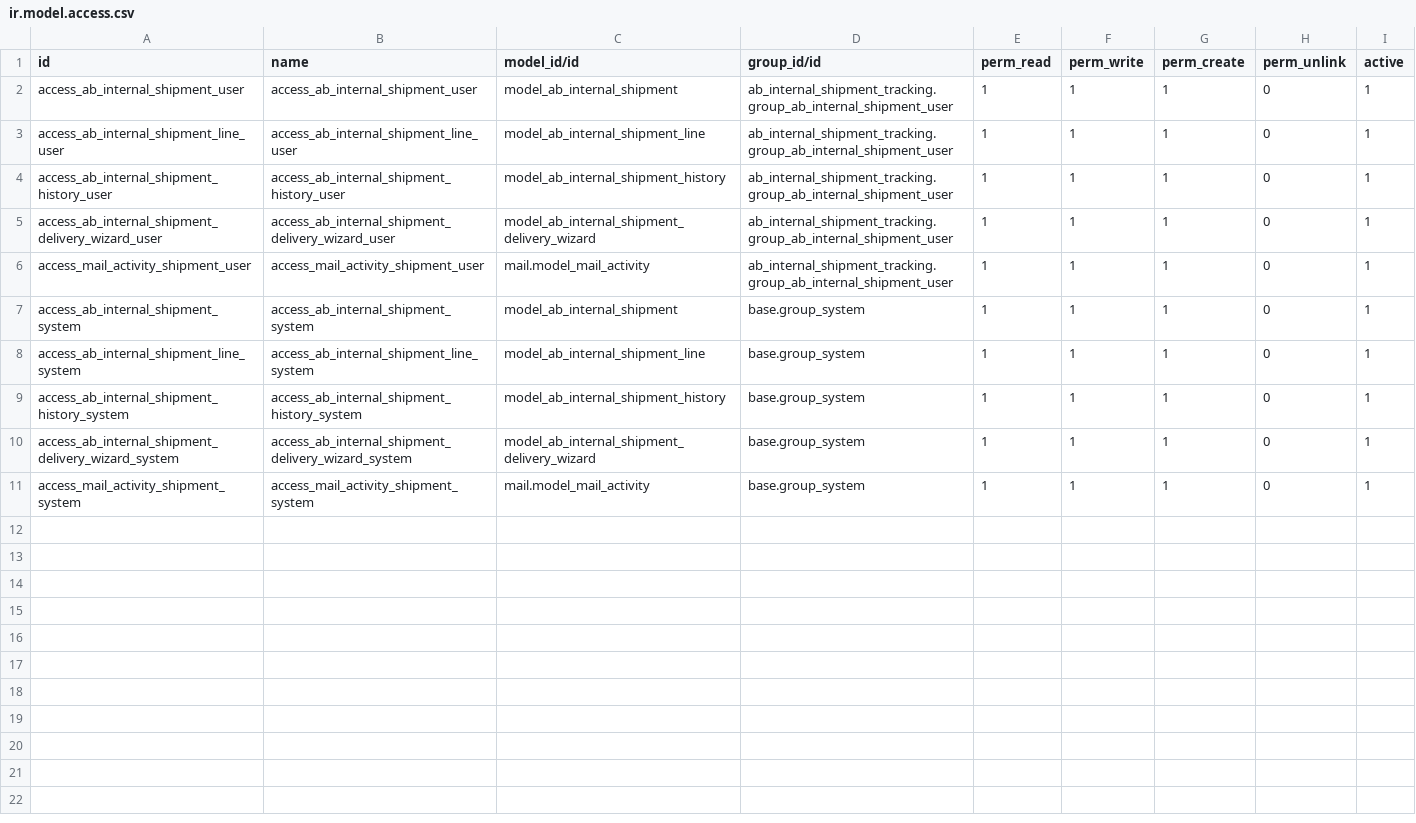
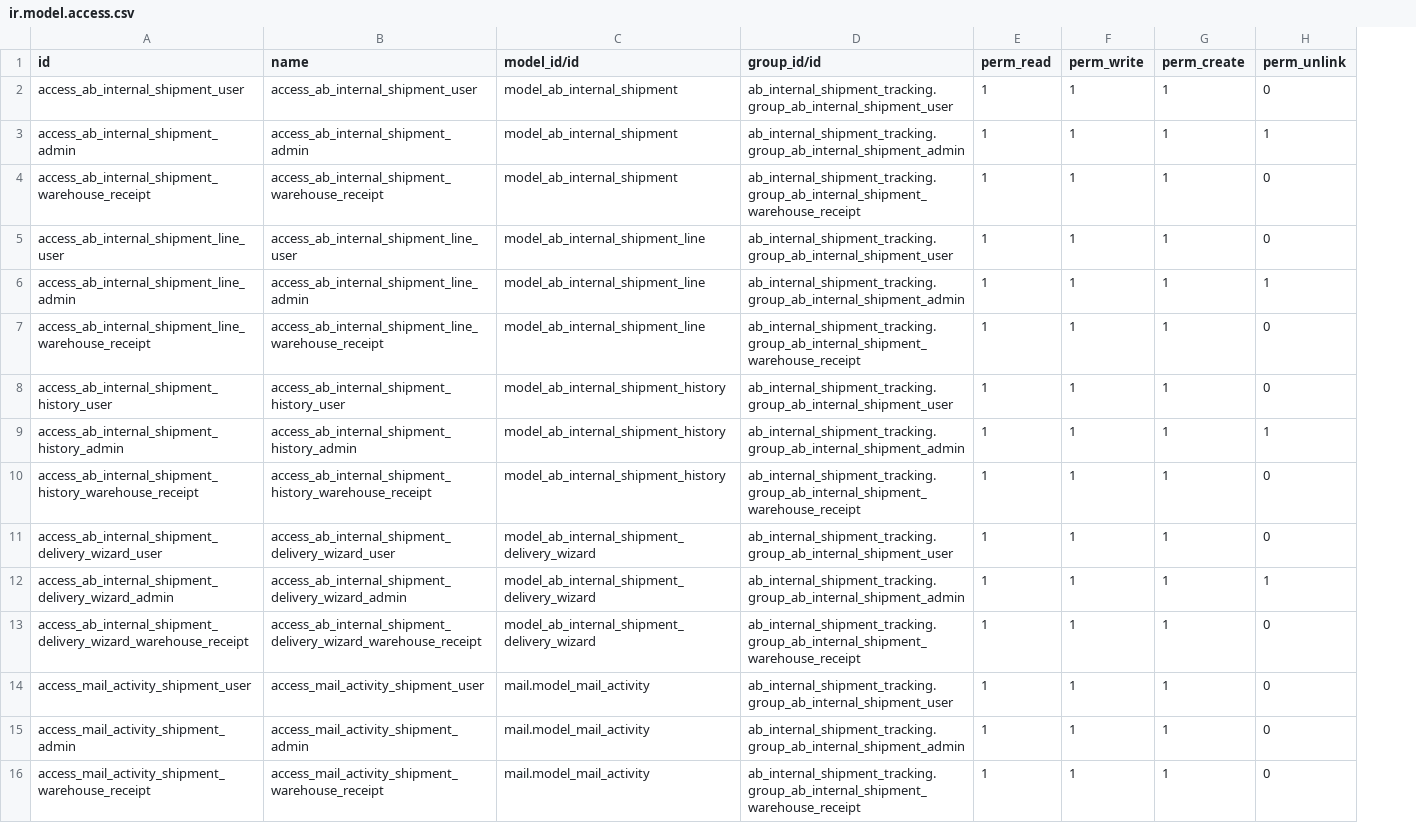
Before and after one commit to abdinpharmacies/hr, a CSV file: ab_internal_shipment_tracking/security/ir.model.access.csv, drawn as a sheet; removed rows and columns are numbered as before the commit, all else as after; the diff names each change by its address in the sheet, - before the commit and + after, or states it on an @@ line.

Commit message:
ab_internal_shipment_tracking/FIX: Refactor security groups and record rules

```diff
--- a/ab_internal_shipment_tracking/security/ir.model.access.csv
+++ b/ab_internal_shipment_tracking/security/ir.model.access.csv
-column I (active), rows 2-7: all 1; row 11: 1
+row 3: access_ab_internal_shipment_admin | access_ab_internal_shipment_admin | model_ab_internal_shipment | ab_internal_shipment_tracking.group_ab_internal_shipment_admin | 1 | 1 | 1 | 1
+row 4: access_ab_internal_shipment_warehouse_receipt | access_ab_internal_shipment_warehouse_receipt | model_ab_internal_shipment | ab_internal_shipment_tracking.group_ab_internal_shipment_warehouse_receipt | 1 | 1 | 1 | 0
+row 6: access_ab_internal_shipment_line_admin | access_ab_internal_shipment_line_admin | model_ab_internal_shipment_line | ab_internal_shipment_tracking.group_ab_internal_shipment_admin | 1 | 1 | 1 | 1
+row 7: access_ab_internal_shipment_line_warehouse_receipt | access_ab_internal_shipment_line_warehouse_receipt | model_ab_internal_shipment_line | ab_internal_shipment_tracking.group_ab_internal_shipment_warehouse_receipt | 1 | 1 | 1 | 0
+row 9: access_ab_internal_shipment_history_admin | access_ab_internal_shipment_history_admin | model_ab_internal_shipment_history | ab_internal_shipment_tracking.group_ab_internal_shipment_admin | 1 | 1 | 1 | 1
+row 10: access_ab_internal_shipment_history_warehouse_receipt | access_ab_internal_shipment_history_warehouse_receipt | model_ab_internal_shipment_history | ab_internal_shipment_tracking.group_ab_internal_shipment_warehouse_receipt | 1 | 1 | 1 | 0
+row 12: access_ab_internal_shipment_delivery_wizard_admin | access_ab_internal_shipment_delivery_wizard_admin | model_ab_internal_shipment_delivery_wizard | ab_internal_shipment_tracking.group_ab_internal_shipment_admin | 1 | 1 | 1 | 1
+row 13: access_ab_internal_shipment_delivery_wizard_warehouse_receipt | access_ab_internal_shipment_delivery_wizard_warehouse_receipt | model_ab_internal_shipment_delivery_wizard | ab_internal_shipment_tracking.group_ab_internal_shipment_warehouse_receipt | 1 | 1 | 1 | 0
-A15 (id): access_ab_internal_shipment_system
+A15 (id): access_mail_activity_shipment_admin
-B15 (name): access_ab_internal_shipment_system
+B15 (name): access_mail_activity_shipment_admin
-C15 (model_id/id): model_ab_internal_shipment
+C15 (model_id/id): mail.model_mail_activity
-D15 (group_id/id): base.group_system
+D15 (group_id/id): ab_internal_shipment_tracking.group_ab_internal_shipment_admin
-row 8: access_ab_internal_shipment_line_system | access_ab_internal_shipment_line_system | model_ab_internal_shipment_line | base.group_system | 1 | 1 | 1 | 0 | 1
-row 9: access_ab_internal_shipment_history_system | access_ab_internal_shipment_history_system | model_ab_internal_shipment_history | base.group_system | 1 | 1 | 1 | 0 | 1
-row 10: access_ab_internal_shipment_delivery_wizard_system | access_ab_internal_shipment_delivery_wizard_system | model_ab_internal_shipment_delivery_wizard | base.group_system | 1 | 1 | 1 | 0 | 1
-A16 (id): access_mail_activity_shipment_system
+A16 (id): access_mail_activity_shipment_warehouse_receipt
-B16 (name): access_mail_activity_shipment_system
+B16 (name): access_mail_activity_shipment_warehouse_receipt
-D16 (group_id/id): base.group_system
+D16 (group_id/id): ab_internal_shipment_tracking.group_ab_internal_shipment_warehouse_receipt
```
Also changed, not shown: 5 other files.
